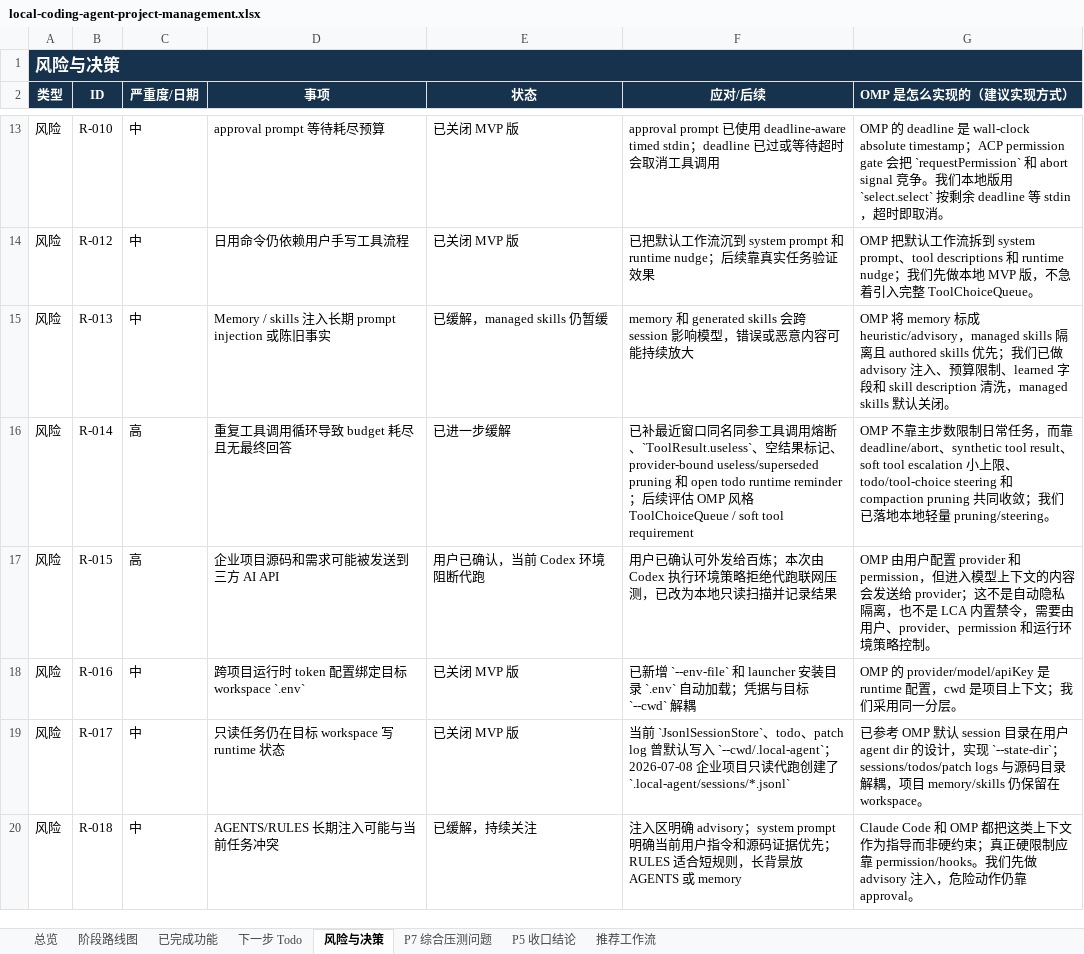
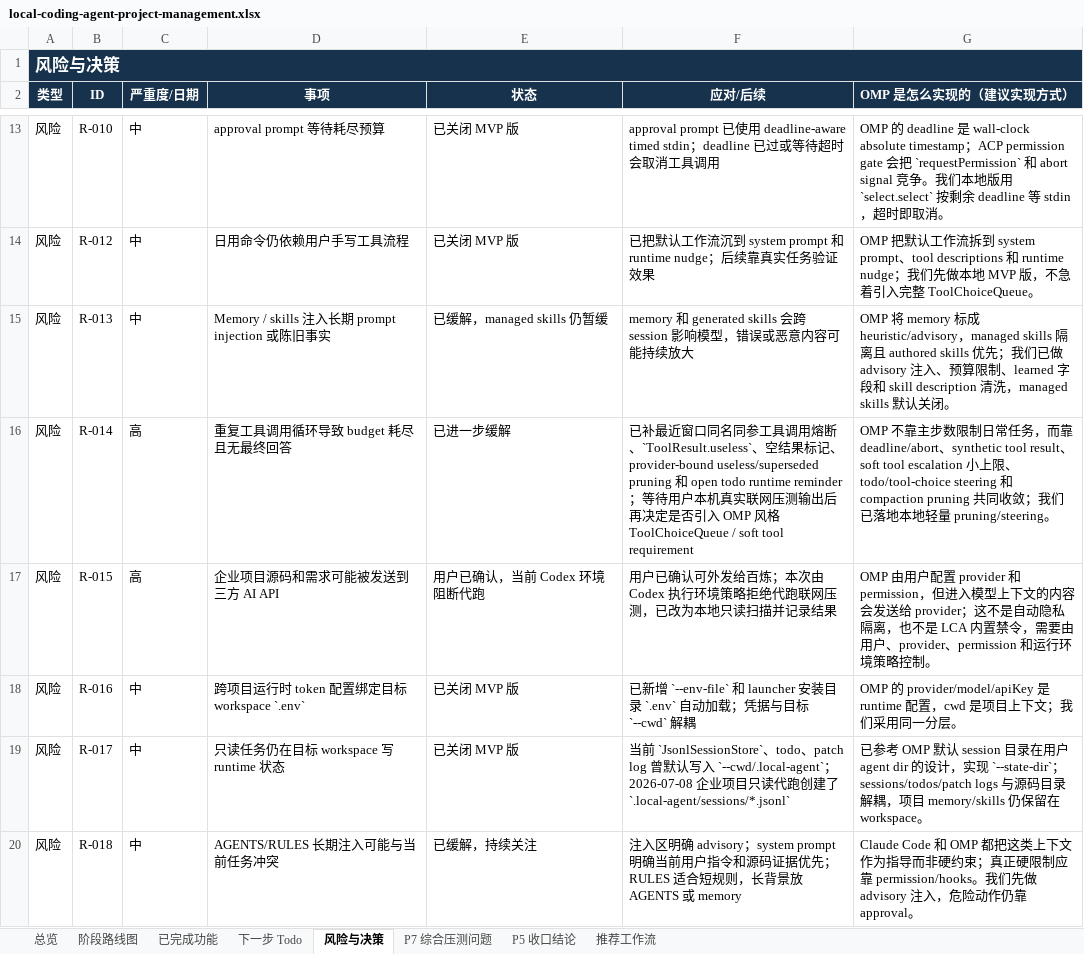
Before and after one commit to noone6931/lca-private-handoff-20260803, an Excel workbook: docs/local-coding-agent-project-management.xlsx, sheet 风险与决策, drawn as a sheet; only a part is shown, gaps mark what is left out; values as stored, in another font and other column widths than the file's, no borders; the diff covers the shown part only; the diff names each change by its address in the sheet, - before the commit and + after, or states it on an @@ line.

```diff
--- a/docs/local-coding-agent-project-management.xlsx (sheet 风险与决策)
+++ b/docs/local-coding-agent-project-management.xlsx (sheet 风险与决策)
-F16 (应对/后续): …reminder；后续评估 OMP…
+F16 (应对/后续): …reminder；等待用户本机真实联网压测输出后再决定是否引入 OMP…
```
Also changed, not shown: 2 added rows elsewhere in this sheet, sheet 下一步 Todo, sheet 已完成功能, sheet 总览, sheet P7 综合压测问题, sheet 阶段路线图, sheet 推荐工作流, 1 more sheet, 11 other files.
